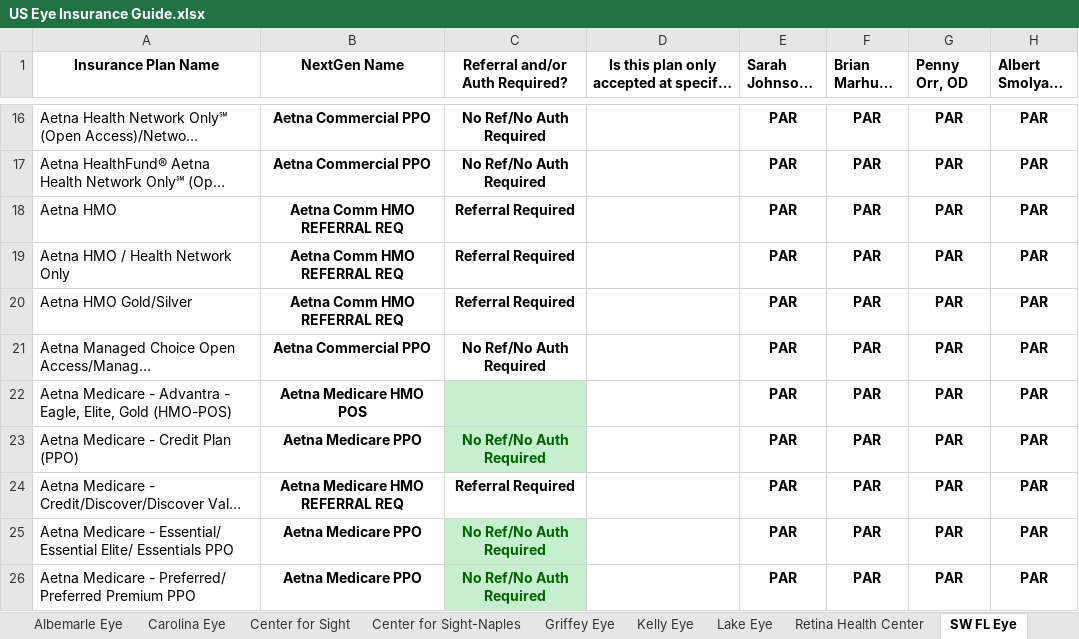
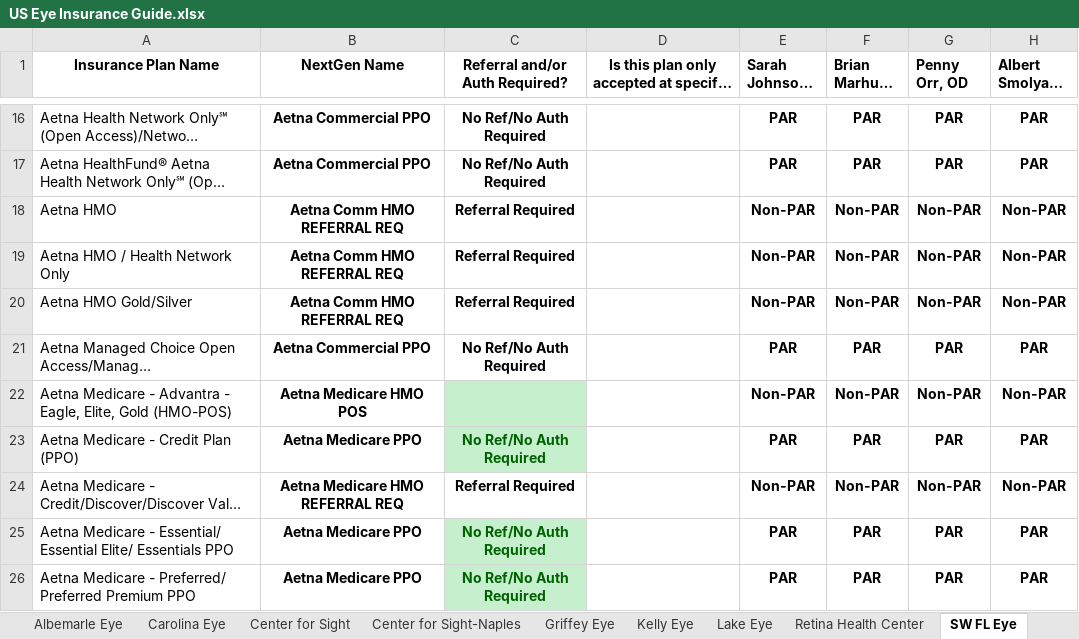
Before and after one commit to wak1616/PAC, an Excel workbook: US Eye Insurance Guide.xlsx, sheet SW FL Eye, drawn as a sheet; only a part is shown, gaps mark what is left out; long unchanged cells end in …; values as stored, in another font and other column widths than the file's, no borders; conditional formats not drawn; the diff covers the shown part only; the diff names each change by its address in the sheet, - before the commit and + after, or states it on an @@ line.

Commit message:
Add files via upload

```diff
--- a/US Eye Insurance Guide.xlsx (sheet SW FL Eye)
+++ b/US Eye Insurance Guide.xlsx (sheet SW FL Eye)
-E18:E20 (Sarah Johnson, OD): PAR
+E18:E20 (Sarah Johnson, OD): Non-PAR
-F18:F20 (Brian Marhue, OD): PAR
+F18:F20 (Brian Marhue, OD): Non-PAR
-G18:G20 (Penny Orr, OD): PAR
+G18:G20 (Penny Orr, OD): Non-PAR
-H18:H20 (Albert Smolyar, MD): PAR
+H18:H20 (Albert Smolyar, MD): Non-PAR
-E22 (Sarah Johnson, OD): PAR
+E22 (Sarah Johnson, OD): Non-PAR
-F22 (Brian Marhue, OD): PAR
+F22 (Brian Marhue, OD): Non-PAR
-G22 (Penny Orr, OD): PAR
+G22 (Penny Orr, OD): Non-PAR
-H22 (Albert Smolyar, MD): PAR
+H22 (Albert Smolyar, MD): Non-PAR
-E24 (Sarah Johnson, OD): PAR
+E24 (Sarah Johnson, OD): Non-PAR
-F24 (Brian Marhue, OD): PAR
+F24 (Brian Marhue, OD): Non-PAR
-G24 (Penny Orr, OD): PAR
+G24 (Penny Orr, OD): Non-PAR
-H24 (Albert Smolyar, MD): PAR
+H24 (Albert Smolyar, MD): Non-PAR
```
Also changed, not shown: 28 edited cells elsewhere in this sheet, sheet Center for Sight.
